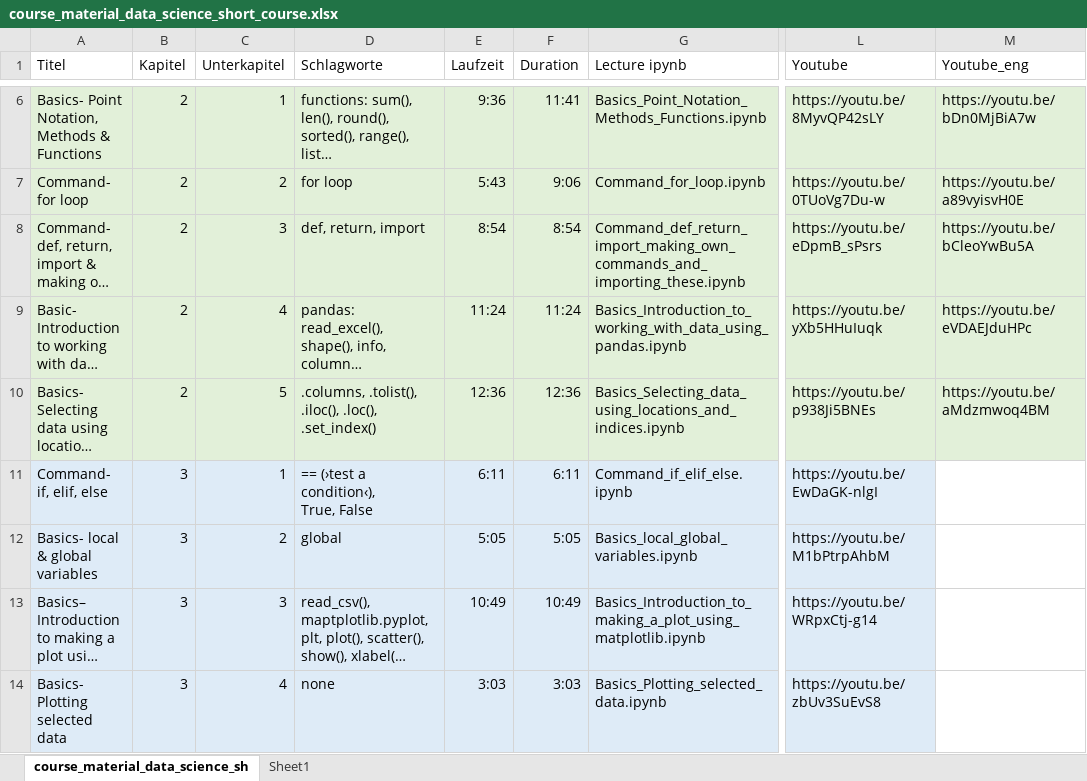
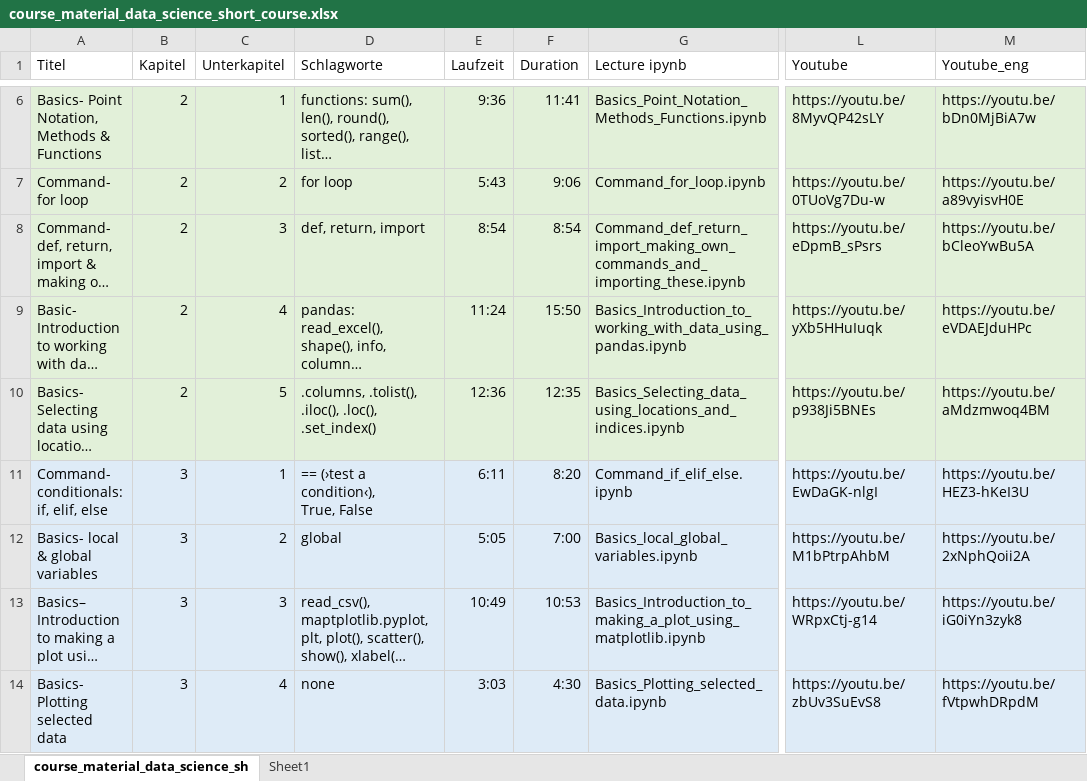
Before and after one commit to Hezel2000/Data_Science_Short_Course, an Excel workbook: course_material_data_science_short_course.xlsx, sheet course_material_data_science_sh, drawn as a sheet; only a part is shown, gaps mark what is left out; long unchanged cells end in …; values as stored, in another font and other column widths than the file's, no borders; the diff covers the shown part only; the diff names each change by its address in the sheet, - before the commit and + after, or states it on an @@ line.

```diff
--- a/course_material_data_science_short_course.xlsx (sheet course_material_data_science_sh)
+++ b/course_material_data_science_short_course.xlsx (sheet course_material_data_science_sh)
-F9 (Duration): 11:24
+F9 (Duration): 15:50
-F10 (Duration): 12:36
+F10 (Duration): 12:35
-A11 (Titel): Command- if, elif, else
+A11 (Titel): Command- conditionals: if, elif, else
-F11 (Duration): 6:11
+F11 (Duration): 8:20
-M11 (Youtube_eng): (empty)
+M11 (Youtube_eng): https://youtu.be/HEZ3-hKeI3U
-M11:M14 fill: none
+M11:M14 fill: #DEEBF7
-F12 (Duration): 5:05
+F12 (Duration): 7:00
-M12 (Youtube_eng): (empty)
+M12 (Youtube_eng): https://youtu.be/2xNphQoii2A
-F13 (Duration): 10:49
+F13 (Duration): 10:53
-M13 (Youtube_eng): (empty)
+M13 (Youtube_eng): https://youtu.be/iG0iYn3zyk8
-F14 (Duration): 3:03
+F14 (Duration): 4:30
-M14 (Youtube_eng): (empty)
+M14 (Youtube_eng): https://youtu.be/fVtpwhDRpdM
```
Also changed, not shown: 1 added row, 1 removed row, 7 edited cells and cell formats elsewhere in this sheet, sheet Sheet1, 3 other files.
